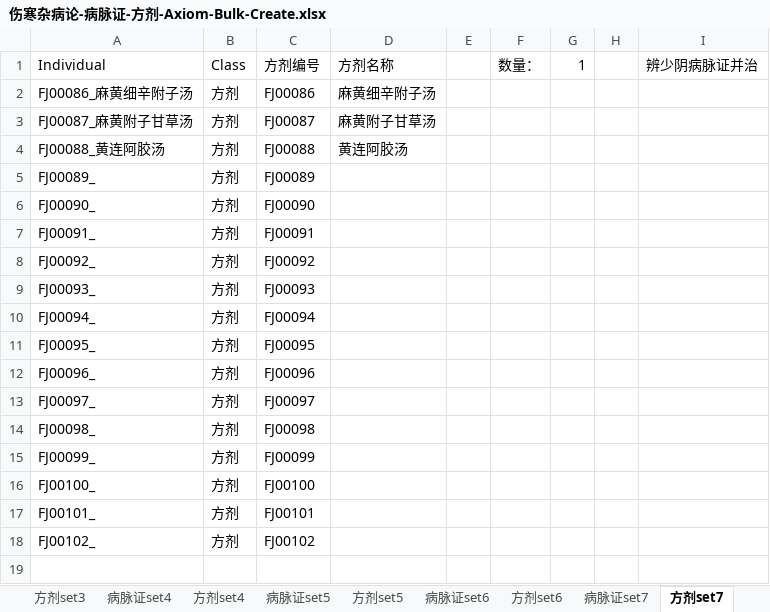
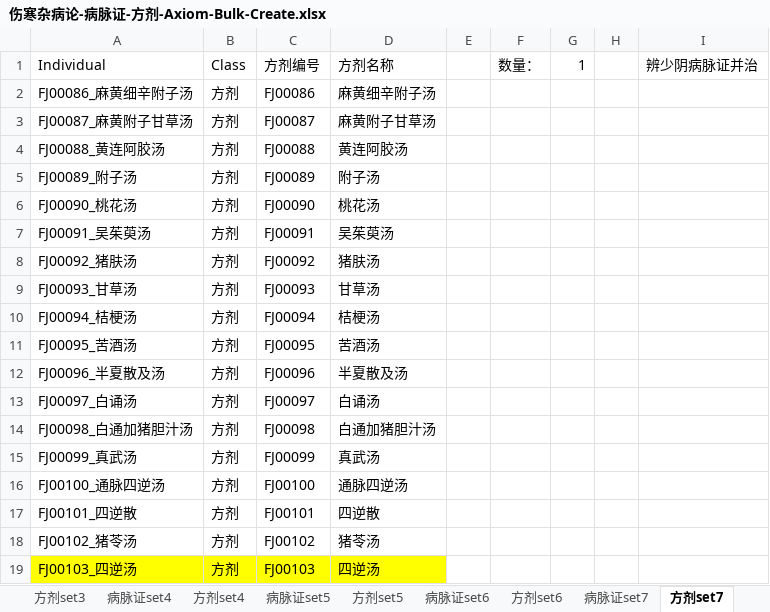
Before and after one commit to yasenstar/Chinese_Culture, an Excel workbook: Chinese_Medicine/CM_Ref/伤寒杂病论/伤寒杂病论-病脉证-方剂-Axiom-Bulk-Create.xlsx, sheet 方剂set7, drawn as a sheet; values as stored, in another font and other column widths than the file's, no borders; the diff names each change by its address in the sheet, - before the commit and + after, or states it on an @@ line.

```diff
--- a/Chinese_Medicine/CM_Ref/伤寒杂病论/伤寒杂病论-病脉证-方剂-Axiom-Bulk-Create.xlsx (sheet 方剂set7)
+++ b/Chinese_Medicine/CM_Ref/伤寒杂病论/伤寒杂病论-病脉证-方剂-Axiom-Bulk-Create.xlsx (sheet 方剂set7)
-A5: FJ00089_
+A5: FJ00089_附子汤
-D5: (empty)
+D5: 附子汤
-A6: FJ00090_
+A6: FJ00090_桃花汤
-D6: (empty)
+D6: 桃花汤
-A7: FJ00091_
+A7: FJ00091_吴茱萸汤
-D7: (empty)
+D7: 吴茱萸汤
-A8: FJ00092_
+A8: FJ00092_猪肤汤
-D8: (empty)
+D8: 猪肤汤
-A9: FJ00093_
+A9: FJ00093_甘草汤
-D9: (empty)
+D9: 甘草汤
-A10: FJ00094_
+A10: FJ00094_桔梗汤
-D10: (empty)
+D10: 桔梗汤
-A11: FJ00095_
+A11: FJ00095_苦酒汤
-D11: (empty)
+D11: 苦酒汤
-A12: FJ00096_
+A12: FJ00096_半夏散及汤
-D12: (empty)
+D12: 半夏散及汤
-A13: FJ00097_
+A13: FJ00097_白诵汤
-D13: (empty)
+D13: 白诵汤
-A14: FJ00098_
+A14: FJ00098_白通加猪胆汁汤
-D14: (empty)
+D14: 白通加猪胆汁汤
-A15: FJ00099_
+A15: FJ00099_真武汤
-D15: (empty)
+D15: 真武汤
-A16: FJ00100_
+A16: FJ00100_通脉四逆汤
-D16: (empty)
+D16: 通脉四逆汤
-A17: FJ00101_
+A17: FJ00101_四逆散
-D17: (empty)
+D17: 四逆散
-A18: FJ00102_
+A18: FJ00102_猪苓汤
-D18: (empty)
+D18: 猪苓汤
+row 19: FJ00103_四逆汤 | 方剂 | FJ00103 | 四逆汤
```
Also changed, not shown: sheet 病脉证set7, sheet 方剂set1, other sheet tabs.
